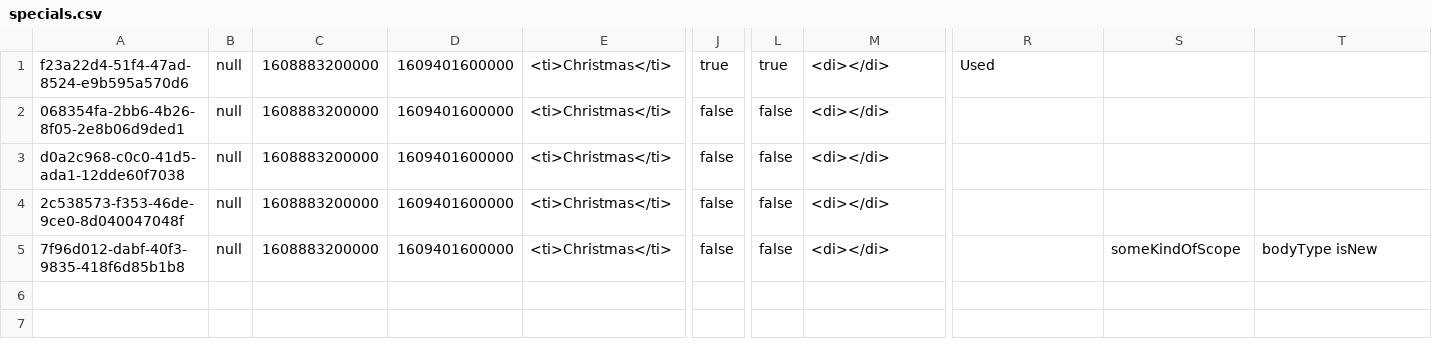
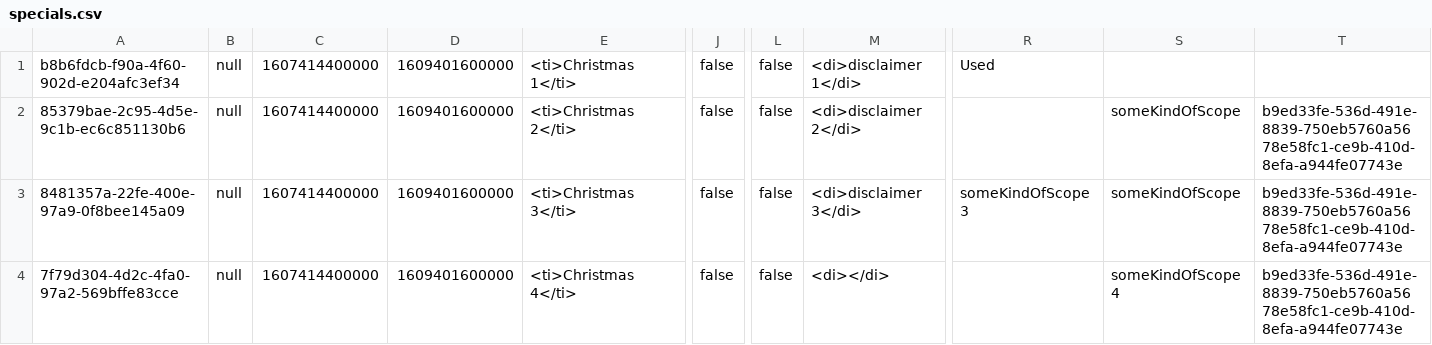
Before and after one commit to YaqiWang0/INFO5100-final-project-20Sep, a CSV file: data/specials.csv, drawn as a sheet; only a part is shown, gaps mark what is left out; removed rows and columns are numbered as before the commit, all else as after; rows hold the shown columns only; the diff names each change by its address in the sheet, - before the commit and + after, or states it on an @@ line.

Commit message:
update specials.csv

```diff
--- a/data/specials.csv
+++ b/data/specials.csv
-A1: f23a22d4-51f4-47ad-8524-e9b595a570d6
+A1: b8b6fdcb-f90a-4f60-902d-e204afc3ef34
-C1:C3: 1608883200000
+C1:C3: 1607414400000
-E1: <ti>Christmas</ti>
+E1: <ti>Christmas 1</ti>
-J1: true
+J1: false
-L1: true
+L1: false
-M1: <di></di>
+M1: <di>disclaimer 1</di>
-A2: 068354fa-2bb6-4b26-8f05-2e8b06d9ded1
+A2: 85379bae-2c95-4d5e-9c1b-ec6c851130b6
-E2: <ti>Christmas</ti>
+E2: <ti>Christmas 2</ti>
-M2: <di></di>
+M2: <di>disclaimer 2</di>
-S2:S3: (empty)
+S2:S3: someKindOfScope
-T2:T3: (empty)
+T2:T3: b9ed33fe-536d-491e-8839-750eb5760a56 78e58fc1-ce9b-410d-8efa-a944fe07743e
-A3: d0a2c968-c0c0-41d5-ada1-12dde60f7038
+A3: 8481357a-22fe-400e-97a9-0f8bee145a09
-E3: <ti>Christmas</ti>
+E3: <ti>Christmas 3</ti>
-M3: <di></di>
+M3: <di>disclaimer 3</di>
-R3: (empty)
+R3: someKindOfScope 3
-row 4: 2c538573-f353-46de-9ce0-8d040047048f | null | 1608883200000 | 1609401600000 | <ti>Christmas</ti> | false | false | <di></di>
-A4: 7f96d012-dabf-40f3-9835-418f6d85b1b8
+A4: 7f79d304-4d2c-4fa0-97a2-569bffe83cce
-C4: 1608883200000
+C4: 1607414400000
-E4: <ti>Christmas</ti>
+E4: <ti>Christmas 4</ti>
-S4: someKindOfScope
+S4: someKindOfScope 4
-T4: bodyType isNew
+T4: b9ed33fe-536d-491e-8839-750eb5760a56 78e58fc1-ce9b-410d-8efa-a944fe07743e
```
Also changed, not shown: 1 other file.
